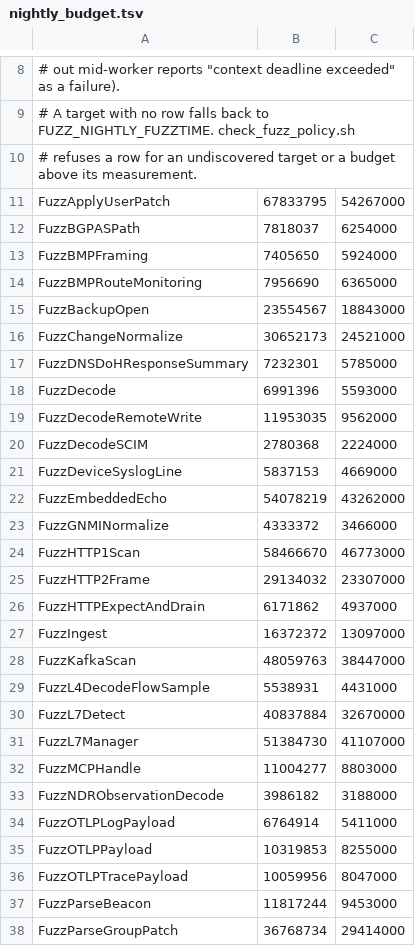
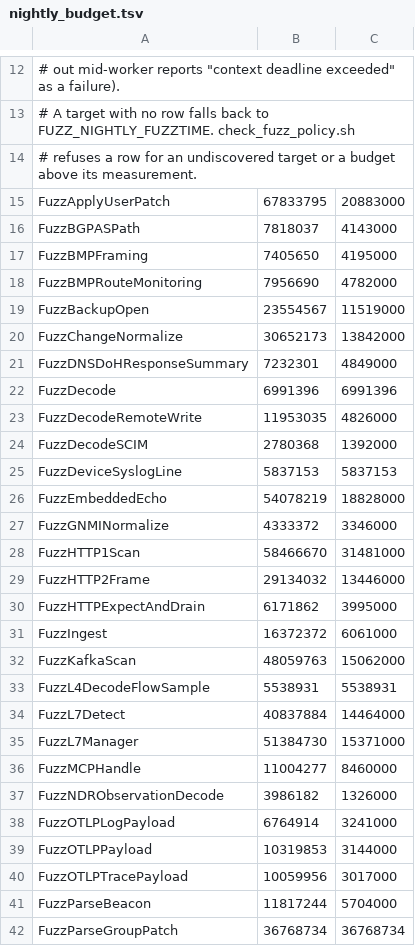
Before and after one commit to ctlplne/probectl, a TSV file: docs/fuzz/nightly_budget.tsv, drawn as a sheet; only a part is shown, gaps mark what is left out; the diff covers the shown part only.

```diff
--- a/docs/fuzz/nightly_budget.tsv
+++ b/docs/fuzz/nightly_budget.tsv
@@ -10,29 +14,29 @@
 # refuses a row for an undiscovered target or a budget above its measurement.
-FuzzApplyUserPatch	67833795	54267000
-FuzzBGPASPath	7818037	6254000
-FuzzBMPFraming	7405650	5924000
-FuzzBMPRouteMonitoring	7956690	6365000
-FuzzBackupOpen	23554567	18843000
-FuzzChangeNormalize	30652173	24521000
-FuzzDNSDoHResponseSummary	7232301	5785000
-FuzzDecode	6991396	5593000
-FuzzDecodeRemoteWrite	11953035	9562000
-FuzzDecodeSCIM	2780368	2224000
-FuzzDeviceSyslogLine	5837153	4669000
-FuzzEmbeddedEcho	54078219	43262000
-FuzzGNMINormalize	4333372	3466000
-FuzzHTTP1Scan	58466670	46773000
-FuzzHTTP2Frame	29134032	23307000
-FuzzHTTPExpectAndDrain	6171862	4937000
-FuzzIngest	16372372	13097000
-FuzzKafkaScan	48059763	38447000
-FuzzL4DecodeFlowSample	5538931	4431000
-FuzzL7Detect	40837884	32670000
-FuzzL7Manager	51384730	41107000
-FuzzMCPHandle	11004277	8803000
-FuzzNDRObservationDecode	3986182	3188000
-FuzzOTLPLogPayload	6764914	5411000
-FuzzOTLPPayload	10319853	8255000
-FuzzOTLPTracePayload	10059956	8047000
-FuzzParseBeacon	11817244	9453000
-FuzzParseGroupPatch	36768734	29414000
+FuzzApplyUserPatch	67833795	20883000
+FuzzBGPASPath	7818037	4143000
+FuzzBMPFraming	7405650	4195000
+FuzzBMPRouteMonitoring	7956690	4782000
+FuzzBackupOpen	23554567	11519000
+FuzzChangeNormalize	30652173	13842000
+FuzzDNSDoHResponseSummary	7232301	4849000
+FuzzDecode	6991396	6991396
+FuzzDecodeRemoteWrite	11953035	4826000
+FuzzDecodeSCIM	2780368	1392000
+FuzzDeviceSyslogLine	5837153	5837153
+FuzzEmbeddedEcho	54078219	18828000
+FuzzGNMINormalize	4333372	3346000
+FuzzHTTP1Scan	58466670	31481000
+FuzzHTTP2Frame	29134032	13446000
+FuzzHTTPExpectAndDrain	6171862	3995000
+FuzzIngest	16372372	6061000
+FuzzKafkaScan	48059763	15062000
+FuzzL4DecodeFlowSample	5538931	5538931
+FuzzL7Detect	40837884	14464000
+FuzzL7Manager	51384730	15371000
+FuzzMCPHandle	11004277	8460000
+FuzzNDRObservationDecode	3986182	1326000
+FuzzOTLPLogPayload	6764914	3241000
+FuzzOTLPPayload	10319853	3144000
+FuzzOTLPTracePayload	10059956	3017000
+FuzzParseBeacon	11817244	5704000
+FuzzParseGroupPatch	36768734	36768734
```
Also changed, not shown: 4 added rows and 14 edited cells elsewhere in this file.
